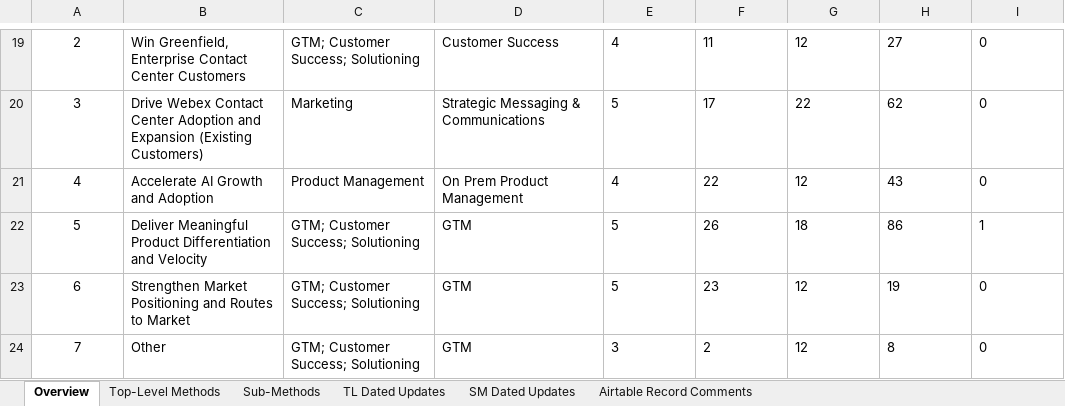
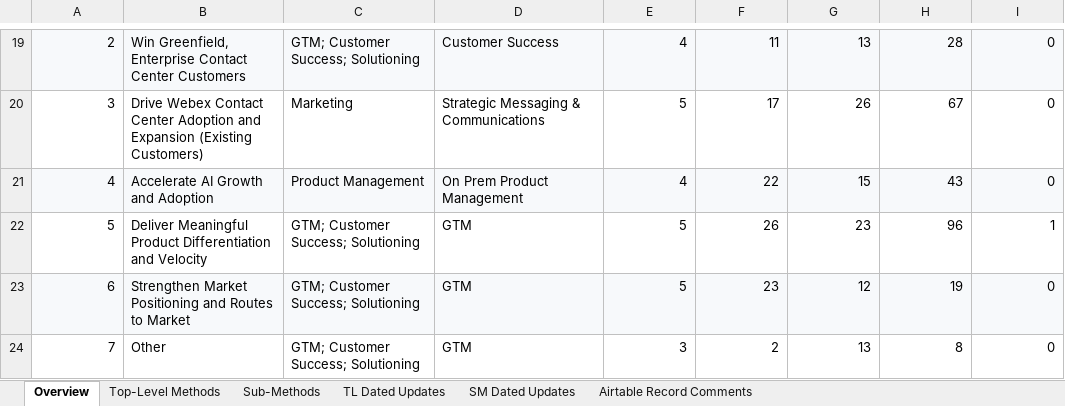
Before and after one commit to abbaivk/abbaivk_sharedrepo, an Excel workbook: projects/airtable-mcp/outputs/All H2 Values - Methods and Comments.xlsx, sheet Overview, drawn as a sheet; only a part is shown, gaps mark what is left out; values as stored, in another font and other column widths than the file's, no borders; the diff covers the shown part only; the diff names each change by its address in the sheet, - before the commit and + after, or states it on an @@ line.

```diff
--- a/projects/airtable-mcp/outputs/All H2 Values - Methods and Comments.xlsx (sheet Overview)
+++ b/projects/airtable-mcp/outputs/All H2 Values - Methods and Comments.xlsx (sheet Overview)
-A19:A24 alignment: center
+A19:A24 alignment: right
-A19:I19 fill: none
+A19:I19 fill: #F7F9FB
-E19:I24 alignment: left
+E19:I24 alignment: right
-G19: 12
+G19: 13
-H19: 27
+H19: 28
-G20: 22
+G20: 26
-H20: 62
+H20: 67
-A21:I21 fill: none
+A21:I21 fill: #F7F9FB
-G21: 12
+G21: 15
-G22: 18
+G22: 23
-H22: 86
+H22: 96
-A23:I23 fill: none
+A23:I23 fill: #F7F9FB
-G24: 12
+G24: 13
```
Also changed, not shown: 10 added rows, 10 removed rows, 1 edited cell, cell formats and merged cells elsewhere in this sheet, sheet Sub-Methods, sheet SM Dated Updates, sheet TL Dated Updates, sheet Top-Level Methods, sheet Airtable Record Comments, projects/airtable-mcp/outputs/Accelerate AI Growth and Adoption - Methods and Comments.xlsx, projects/airtable-mcp/outputs/Jun 4 June MBR Methods Sample - Requested Columns.xlsx, 27 other files.
